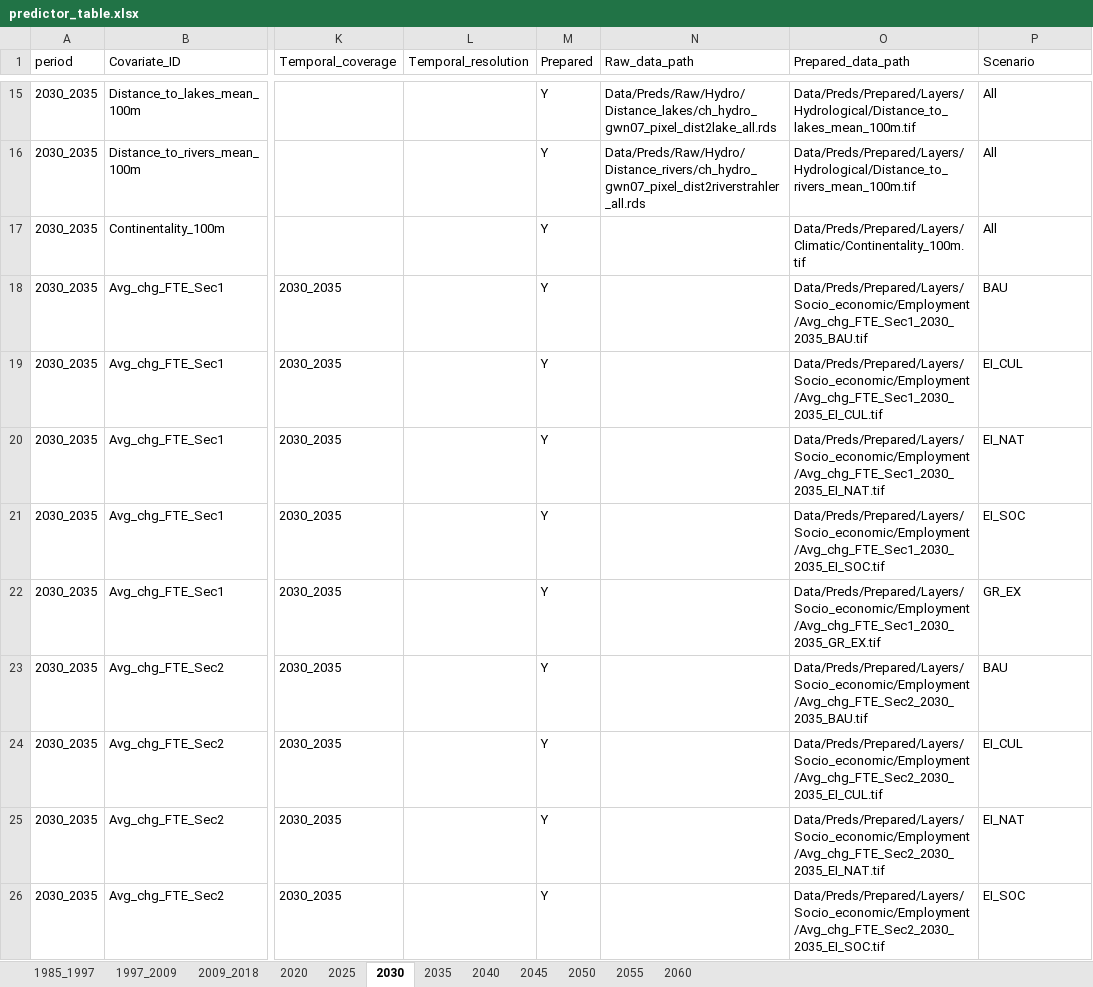
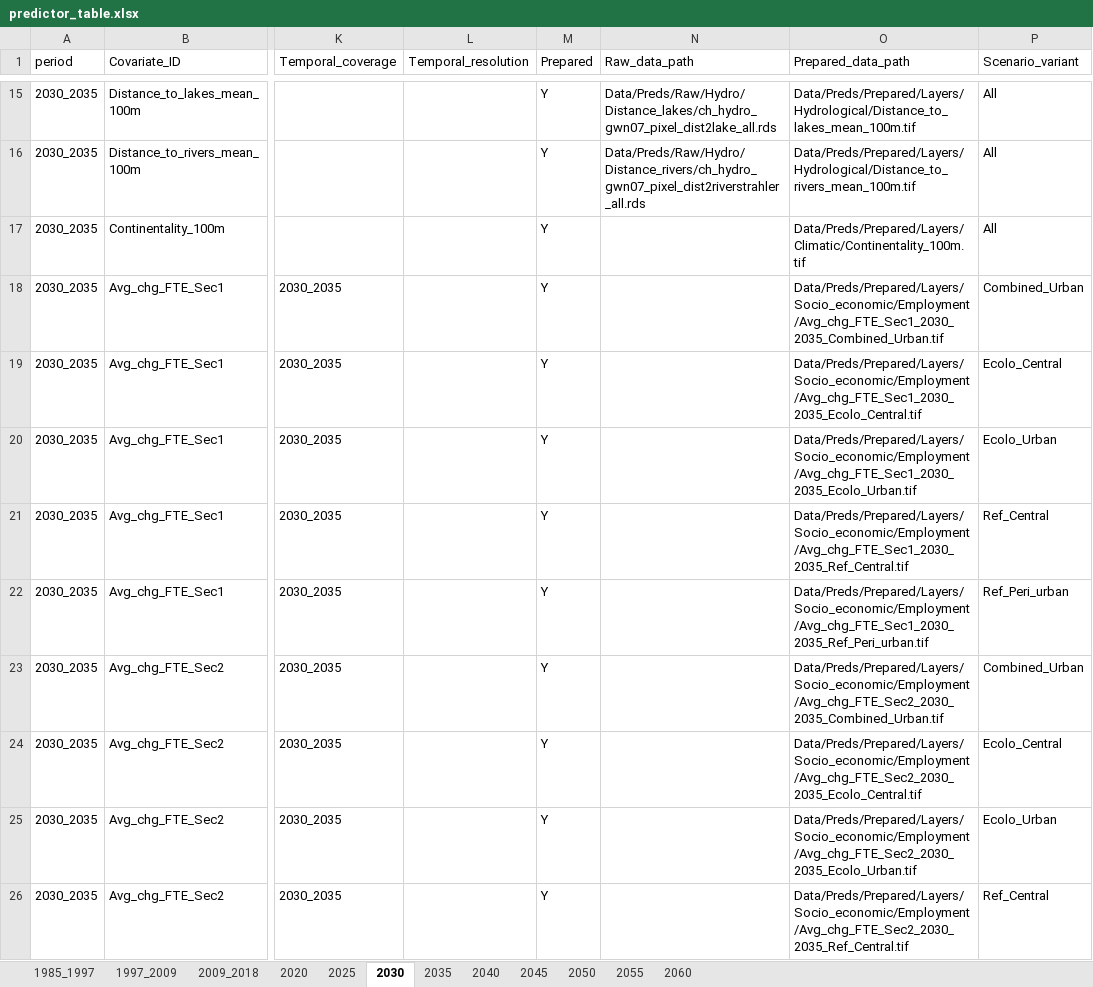
Before and after one commit to ethzplus/evoland-plus-legacy, an Excel workbook: tools/predictor_table.xlsx, sheet 2030, drawn as a sheet; only a part is shown, gaps mark what is left out; values as stored, in another font and other column widths than the file's, no borders; the diff covers the shown part only; the diff names each change by its address in the sheet, - before the commit and + after, or states it on an @@ line.

Commit message:
- Update Dinamica model to source scripts - Update to scenario specifications management

```diff
--- a/tools/predictor_table.xlsx (sheet 2030)
+++ b/tools/predictor_table.xlsx (sheet 2030)
-P1: Scenario
+P1: Scenario_variant
-O18 (Prepared_data_path): Data/Preds/Prepared/Layers/Socio_economic/Employment/Avg_chg_FTE_Sec1_2030_2035_BAU.tif
+O18 (Prepared_data_path): Data/Preds/Prepared/Layers/Socio_economic/Employment/Avg_chg_FTE_Sec1_2030_2035_Combined_Urban.tif
-P18 (Scenario_variant): BAU
+P18 (Scenario_variant): Combined_Urban
-O19 (Prepared_data_path): Data/Preds/Prepared/Layers/Socio_economic/Employment/Avg_chg_FTE_Sec1_2030_2035_EI_CUL.tif
+O19 (Prepared_data_path): Data/Preds/Prepared/Layers/Socio_economic/Employment/Avg_chg_FTE_Sec1_2030_2035_Ecolo_Central.tif
-P19 (Scenario_variant): EI_CUL
+P19 (Scenario_variant): Ecolo_Central
-O20 (Prepared_data_path): Data/Preds/Prepared/Layers/Socio_economic/Employment/Avg_chg_FTE_Sec1_2030_2035_EI_NAT.tif
+O20 (Prepared_data_path): Data/Preds/Prepared/Layers/Socio_economic/Employment/Avg_chg_FTE_Sec1_2030_2035_Ecolo_Urban.tif
-P20 (Scenario_variant): EI_NAT
+P20 (Scenario_variant): Ecolo_Urban
-O21 (Prepared_data_path): Data/Preds/Prepared/Layers/Socio_economic/Employment/Avg_chg_FTE_Sec1_2030_2035_EI_SOC.tif
+O21 (Prepared_data_path): Data/Preds/Prepared/Layers/Socio_economic/Employment/Avg_chg_FTE_Sec1_2030_2035_Ref_Central.tif
-P21 (Scenario_variant): EI_SOC
+P21 (Scenario_variant): Ref_Central
-O22 (Prepared_data_path): Data/Preds/Prepared/Layers/Socio_economic/Employment/Avg_chg_FTE_Sec1_2030_2035_GR_EX.tif
+O22 (Prepared_data_path): Data/Preds/Prepared/Layers/Socio_economic/Employment/Avg_chg_FTE_Sec1_2030_2035_Ref_Peri_urban.tif
-P22 (Scenario_variant): GR_EX
+P22 (Scenario_variant): Ref_Peri_urban
-O23 (Prepared_data_path): Data/Preds/Prepared/Layers/Socio_economic/Employment/Avg_chg_FTE_Sec2_2030_2035_BAU.tif
+O23 (Prepared_data_path): Data/Preds/Prepared/Layers/Socio_economic/Employment/Avg_chg_FTE_Sec2_2030_2035_Combined_Urban.tif
-P23 (Scenario_variant): BAU
+P23 (Scenario_variant): Combined_Urban
-O24 (Prepared_data_path): Data/Preds/Prepared/Layers/Socio_economic/Employment/Avg_chg_FTE_Sec2_2030_2035_EI_CUL.tif
+O24 (Prepared_data_path): Data/Preds/Prepared/Layers/Socio_economic/Employment/Avg_chg_FTE_Sec2_2030_2035_Ecolo_Central.tif
-P24 (Scenario_variant): EI_CUL
+P24 (Scenario_variant): Ecolo_Central
-O25 (Prepared_data_path): Data/Preds/Prepared/Layers/Socio_economic/Employment/Avg_chg_FTE_Sec2_2030_2035_EI_NAT.tif
+O25 (Prepared_data_path): Data/Preds/Prepared/Layers/Socio_economic/Employment/Avg_chg_FTE_Sec2_2030_2035_Ecolo_Urban.tif
-P25 (Scenario_variant): EI_NAT
+P25 (Scenario_variant): Ecolo_Urban
-O26 (Prepared_data_path): Data/Preds/Prepared/Layers/Socio_economic/Employment/Avg_chg_FTE_Sec2_2030_2035_EI_SOC.tif
+O26 (Prepared_data_path): Data/Preds/Prepared/Layers/Socio_economic/Employment/Avg_chg_FTE_Sec2_2030_2035_Ref_Central.tif
-P26 (Scenario_variant): EI_SOC
+P26 (Scenario_variant): Ref_Central
```
Also changed, not shown: 27 edited cells elsewhere in this sheet, sheet 2025, sheet 2035, sheet 2040, sheet 2045, sheet 2050, sheet 2055, 2 more sheets, tools/lulc_class_aggregation.xlsx, tools/spatial_prob_manipulations_details.xlsx, 28 other files.
